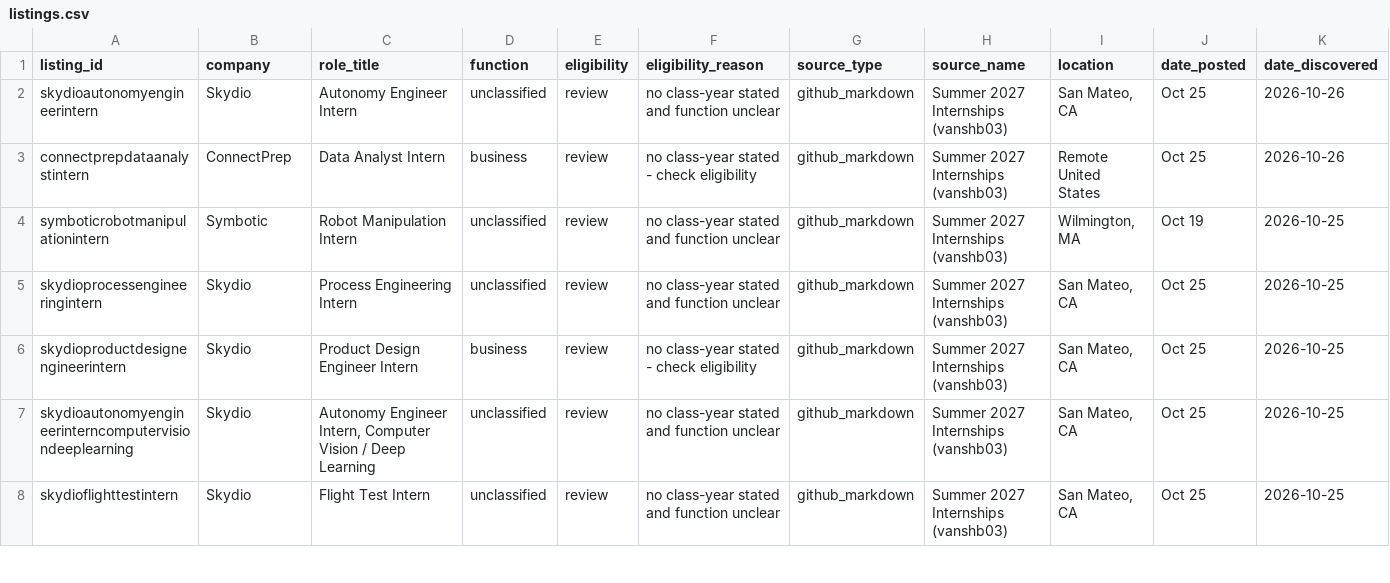
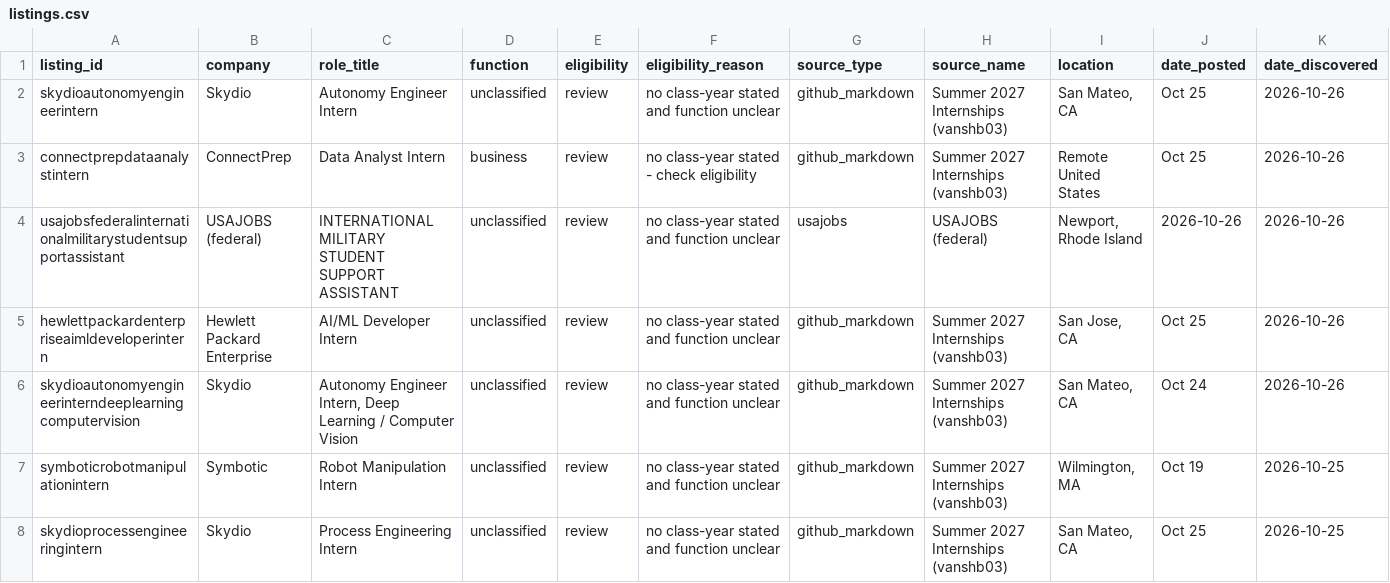
Before and after one commit to shivendaw-byte/internship-watcher, a CSV file: listings.csv, drawn as a sheet; only a part is shown; the shorter side is filled out with more unchanged rows; rows hold the shown columns only; the diff names each change by its address in the sheet, - before the commit and + after, or states it on an @@ line.

```diff
--- a/listings.csv
+++ b/listings.csv
+row 4: usajobsfederalinternationalmilitarystudentsupportassistant | USAJOBS (federal) | INTERNATIONAL MILITARY STUDENT SUPPORT ASSISTANT | unclassified | review | no class-year stated and function unclear | usajobs | USAJOBS (federal) | Newport, Rhode Island | 2026-10-26 | 2026-10-26
+row 5: hewlettpackardenterpriseaimldeveloperintern | Hewlett Packard Enterprise | AI/ML Developer Intern | unclassified | review | no class-year stated and function unclear | github_markdown | Summer 2027 Internships (vanshb03) | San Jose, CA | Oct 25 | 2026-10-26
+row 6: skydioautonomyengineerinterndeeplearningcomputervision | Skydio | Autonomy Engineer Intern, Deep Learning / Computer Vision | unclassified | review | no class-year stated and function unclear | github_markdown | Summer 2027 Internships (vanshb03) | San Mateo, CA | Oct 24 | 2026-10-26
```
Also changed, not shown: 1 other file.
